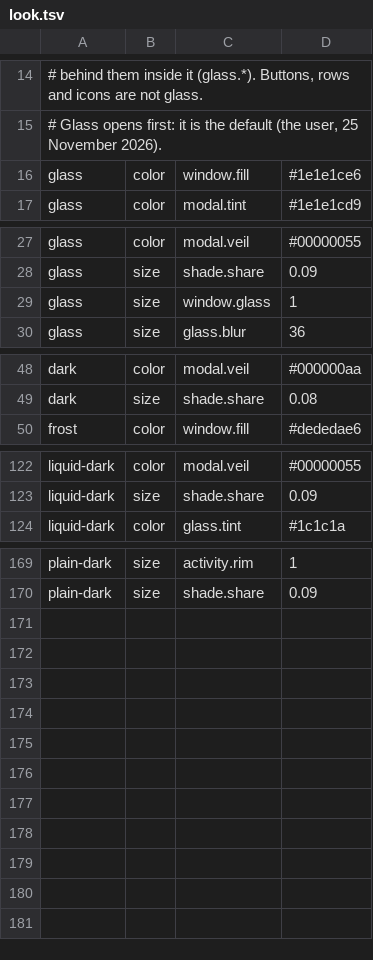
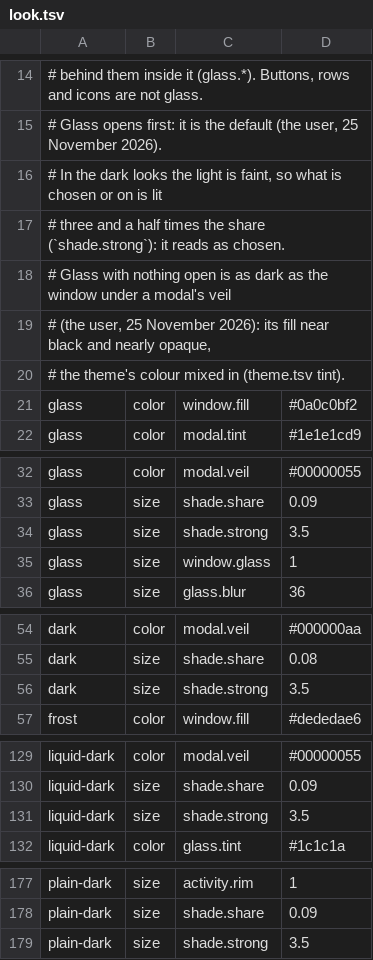
Before and after one commit to gemphi/phikit, a TSV file: crates/appkit/app/phiogy/data/look.tsv, drawn as a sheet; only a part is shown, gaps mark what is left out.

```diff
--- a/crates/appkit/app/phiogy/data/look.tsv
+++ b/crates/appkit/app/phiogy/data/look.tsv
@@ -15,3 +15,8 @@
 # Glass opens first: it is the default (the user, 25 November 2026).
-glass	color	window.fill	#1e1e1ce6
+# In the dark looks the light is faint, so what is chosen or on is lit
+# three and a half times the share (`shade.strong`): it reads as chosen.
+# Glass with nothing open is as dark as the window under a modal's veil
+# (the user, 25 November 2026): its fill near black and nearly opaque,
+# the theme's colour mixed in (theme.tsv tint).
+glass	color	window.fill	#0a0c0bf2
 glass	color	modal.tint	#1e1e1cd9
@@ -28,2 +33,3 @@ glass	color	modal.veil	#00000055
 glass	size	shade.share	0.09
+glass	size	shade.strong	3.5
 glass	size	window.glass	1
@@ -49,2 +55,3 @@ dark	color	modal.veil	#000000aa
 dark	size	shade.share	0.08
+dark	size	shade.strong	3.5
 frost	color	window.fill	#dededae6
@@ -123,2 +130,3 @@ liquid-dark	color	modal.veil	#00000055
 liquid-dark	size	shade.share	0.09
+liquid-dark	size	shade.strong	3.5
 liquid-dark	color	glass.tint	#1c1c1a
@@ -170 +178,2 @@ plain-dark	size	activity.rim	1
 plain-dark	size	shade.share	0.09
+plain-dark	size	shade.strong	3.5
```
Also changed, not shown: crates/appkit/app/phibot/data/theme.tsv, crates/appkit/app/phigen/data/theme.tsv, 2 other files.
